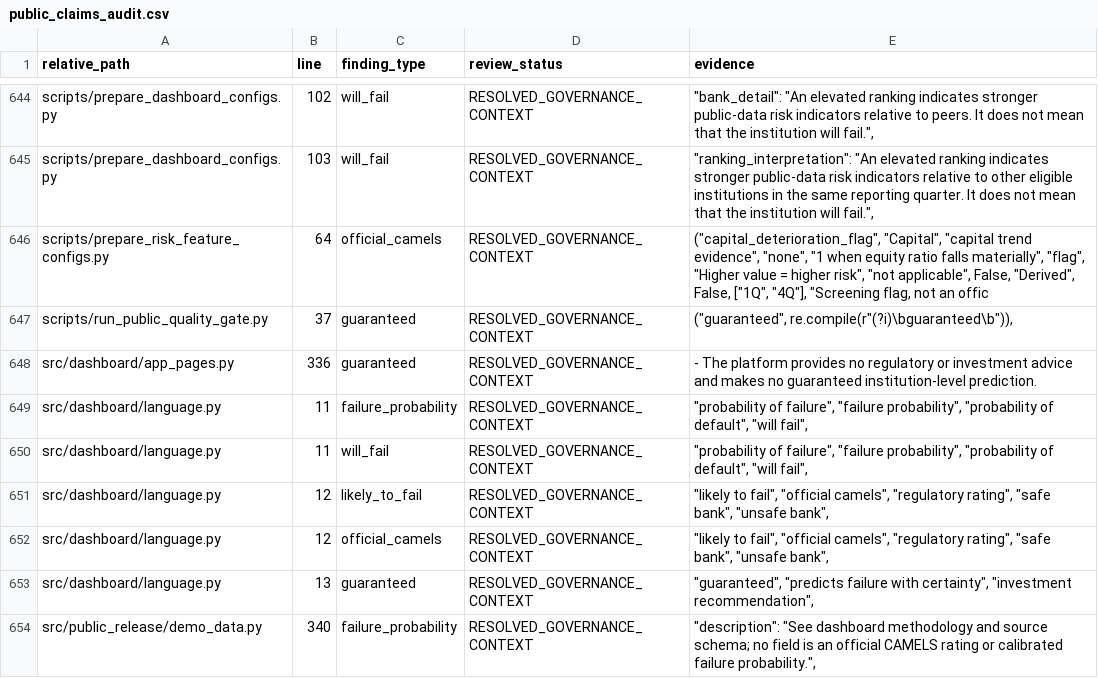
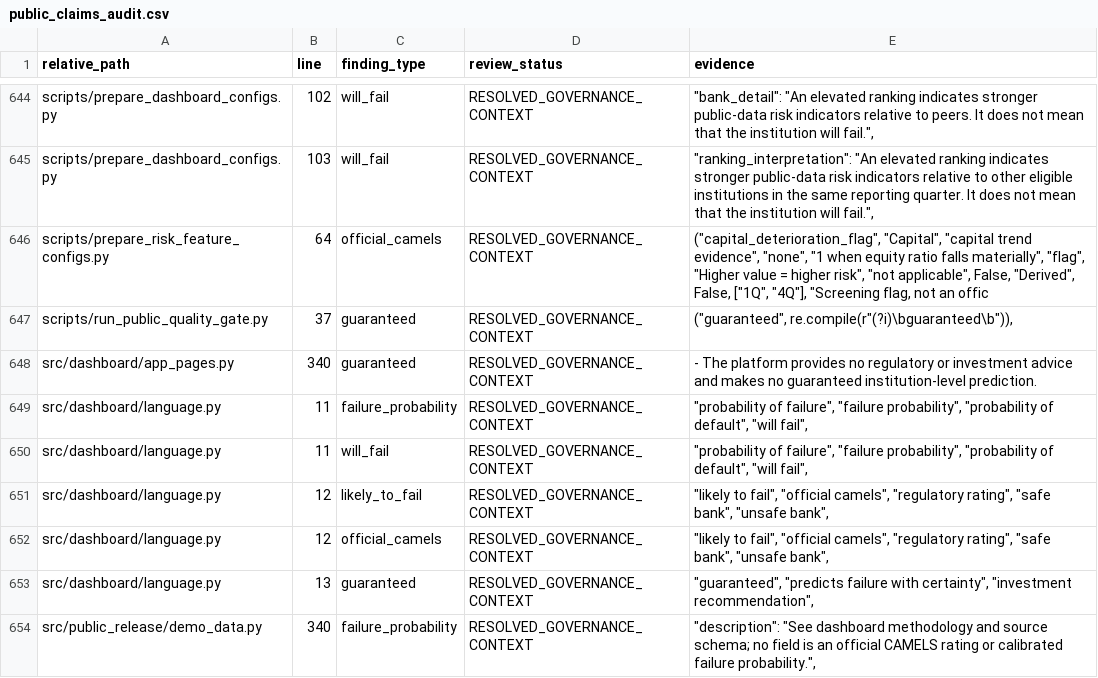
Before and after one commit to kunalsingh-finance/us-bank-risk-regulatory-data-platform, a CSV file: reports/public_claims_audit.csv, drawn as a sheet; only a part is shown, gaps mark what is left out.

Commit message:
Apply watchlist review budgets to the full current population

```diff
--- a/reports/public_claims_audit.csv
+++ b/reports/public_claims_audit.csv
@@ -647,3 +647,3 @@ scripts/prepare_risk_feature_configs.py,64,official_camels,RESOLVED_GOVERNANCE_C
 scripts/run_public_quality_gate.py,37,guaranteed,RESOLVED_GOVERNANCE_CONTEXT,"(""guaranteed"", re.compile(r""(?i)\bguaranteed\b"")),"
-src/dashboard/app_pages.py,336,guaranteed,RESOLVED_GOVERNANCE_CONTEXT,- The platform provides no regulatory or investment advice and makes no guaranteed institution-level prediction.
+src/dashboard/app_pages.py,340,guaranteed,RESOLVED_GOVERNANCE_CONTEXT,- The platform provides no regulatory or investment advice and makes no guaranteed institution-level prediction.
 src/dashboard/language.py,11,failure_probability,RESOLVED_GOVERNANCE_CONTEXT,"""probability of failure"", ""failure probability"", ""probability of default"", ""will fail"","
```
Also changed, not shown: 5 other files.
